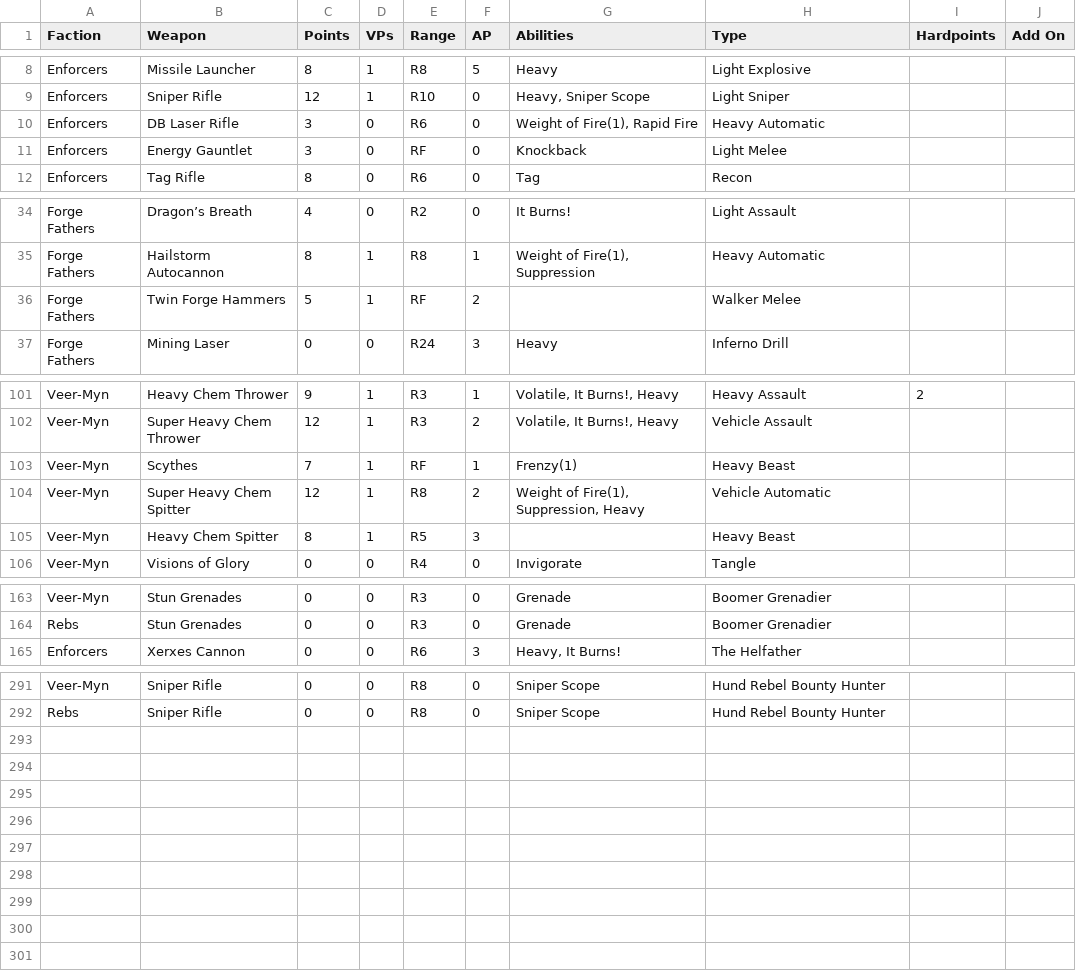
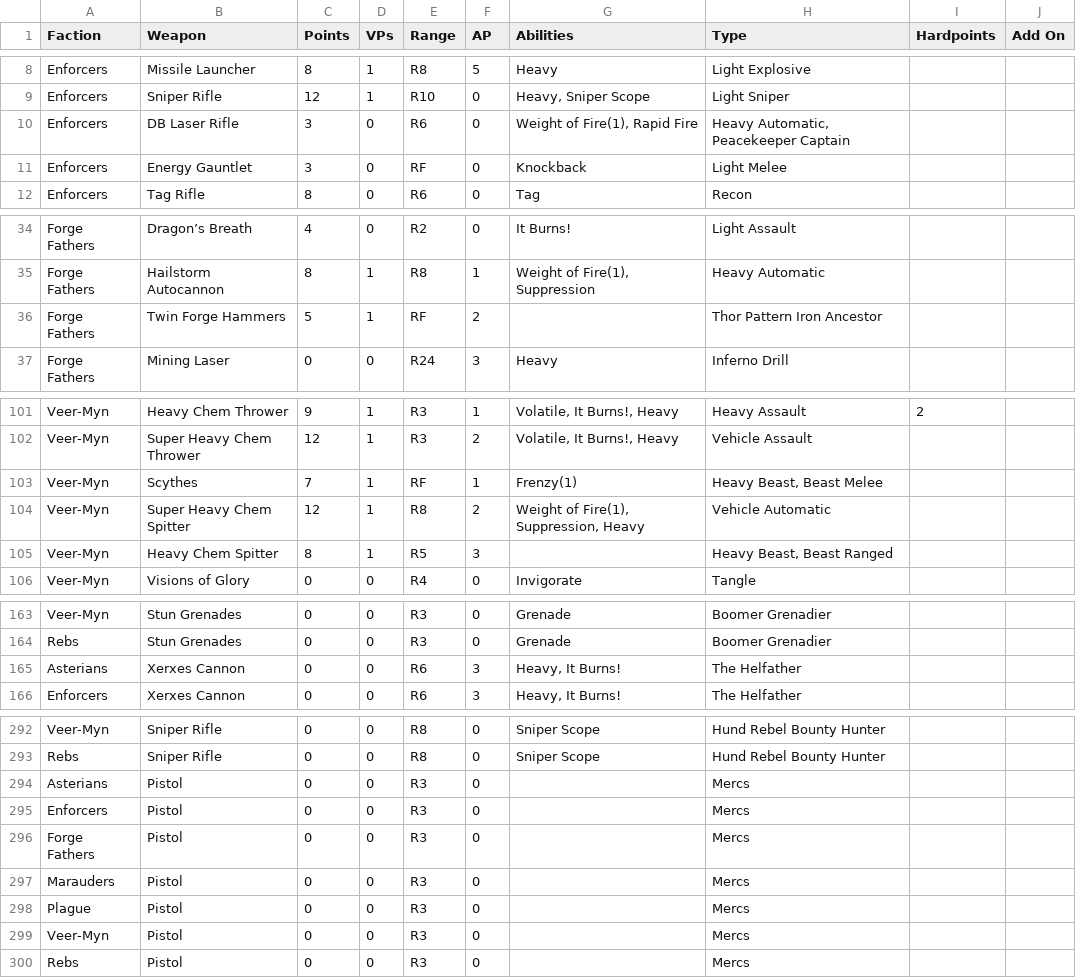
Before and after one commit to tuxBurner/deadzone-rooster, a CSV file: conf/deadzone/weapons.csv, drawn as a sheet; only a part is shown, gaps mark what is left out; the diff covers the shown part only.

Commit message:
Weapons are now added when type matches

```diff
--- a/conf/deadzone/weapons.csv
+++ b/conf/deadzone/weapons.csv
@@ -9,3 +9,3 @@ Enforcers,Missile Launcher,8,1,R8,5,Heavy,Light Explosive,,
 Enforcers,Sniper Rifle,12,1,R10,0,"Heavy, Sniper Scope",Light Sniper,,
-Enforcers,DB Laser Rifle,3,0,R6,0,"Weight of Fire(1), Rapid Fire",Heavy Automatic,,
+Enforcers,DB Laser Rifle,3,0,R6,0,"Weight of Fire(1), Rapid Fire","Heavy Automatic, Peacekeeper Captain",,
 Enforcers,Energy Gauntlet,3,0,RF,0,Knockback,Light Melee,,
@@ -35,3 +35,3 @@ Forge Fathers,Dragon’s Breath,4,0,R2,0,It Burns!,Light Assault,,
 Forge Fathers,Hailstorm Autocannon,8,1,R8,1,"Weight of Fire(1), Suppression",Heavy Automatic,,
-Forge Fathers,Twin Forge Hammers,5,1,RF,2,,Walker Melee,,
+Forge Fathers,Twin Forge Hammers,5,1,RF,2,,Thor Pattern Iron Ancestor,,
 Forge Fathers,Mining Laser,0,0,R24,3,Heavy,Inferno Drill,,
@@ -102,5 +102,5 @@ Veer-Myn,Heavy Chem Thrower,9,1,R3,1,"Volatile, It Burns!, Heavy",Heavy Assault,
 Veer-Myn,Super Heavy Chem Thrower,12,1,R3,2,"Volatile, It Burns!, Heavy",Vehicle Assault,,
-Veer-Myn,Scythes,7,1,RF,1,Frenzy(1),Heavy Beast,,
+Veer-Myn,Scythes,7,1,RF,1,Frenzy(1),"Heavy Beast, Beast Melee",,
 Veer-Myn,Super Heavy Chem Spitter,12,1,R8,2,"Weight of Fire(1), Suppression, Heavy",Vehicle Automatic,,
-Veer-Myn,Heavy Chem Spitter,8,1,R5,3,,Heavy Beast,,
+Veer-Myn,Heavy Chem Spitter,8,1,R5,3,,"Heavy Beast, Beast Ranged",,
 Veer-Myn,Visions of Glory,0,0,R4,0,Invigorate,Tangle,,
@@ -164,2 +164,3 @@ Veer-Myn,Stun Grenades,0,0,R3,0,Grenade,Boomer Grenadier,,
 Rebs,Stun Grenades,0,0,R3,0,Grenade,Boomer Grenadier,,
+Asterians,Xerxes Cannon,0,0,R6,3,"Heavy, It Burns!",The Helfather,,
 Enforcers,Xerxes Cannon,0,0,R6,3,"Heavy, It Burns!",The Helfather,,
@@ -292 +293,8 @@ Veer-Myn,Sniper Rifle,0,0,R8,0,Sniper Scope,Hund Rebel Bounty Hunter,,
 Rebs,Sniper Rifle,0,0,R8,0,Sniper Scope,Hund Rebel Bounty Hunter,,
+Asterians,Pistol,0,0,R3,0,,Mercs,,
+Enforcers,Pistol,0,0,R3,0,,Mercs,,
+Forge Fathers,Pistol,0,0,R3,0,,Mercs,,
+Marauders,Pistol,0,0,R3,0,,Mercs,,
+Plague,Pistol,0,0,R3,0,,Mercs,,
+Veer-Myn,Pistol,0,0,R3,0,,Mercs,,
+Rebs,Pistol,0,0,R3,0,,Mercs,,
```
Also changed, not shown: 2 edited cells elsewhere in this file, conf/deadzone/armies.csv, 3 other files.
